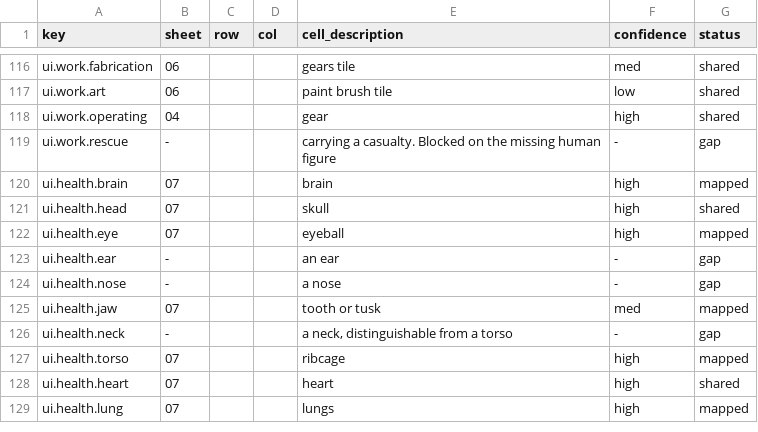
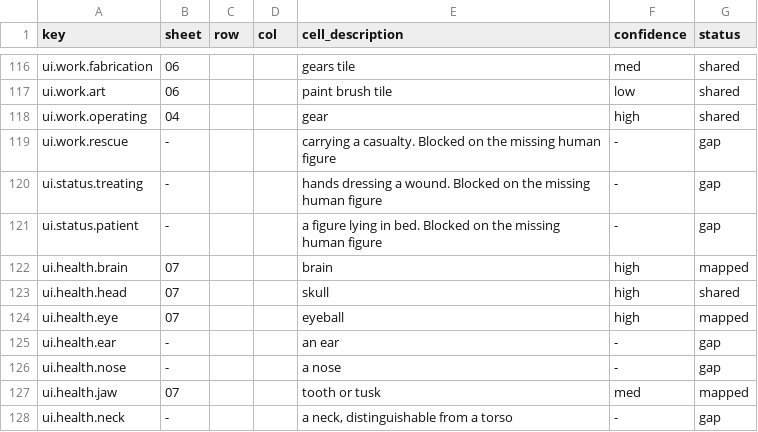
Before and after one commit to 1mitten/odyssey, a CSV file: docs/design/icon-map.csv, drawn as a sheet; only a part is shown, gaps mark what is left out; the shorter side is filled out with more unchanged rows.

```diff
--- a/docs/design/icon-map.csv
+++ b/docs/design/icon-map.csv
@@ -119,2 +119,4 @@ ui.work.operating,04,,,gear,high,shared
 ui.work.rescue,-,,,carrying a casualty. Blocked on the missing human figure,-,gap
+ui.status.treating,-,,,"hands dressing a wound. Blocked on the missing human figure",-,gap
+ui.status.patient,-,,,"a figure lying in bed. Blocked on the missing human figure",-,gap
 ui.health.brain,07,,,brain,high,mapped
```
Also changed, not shown: docs/design/icon-keys.csv, 39 other files.
